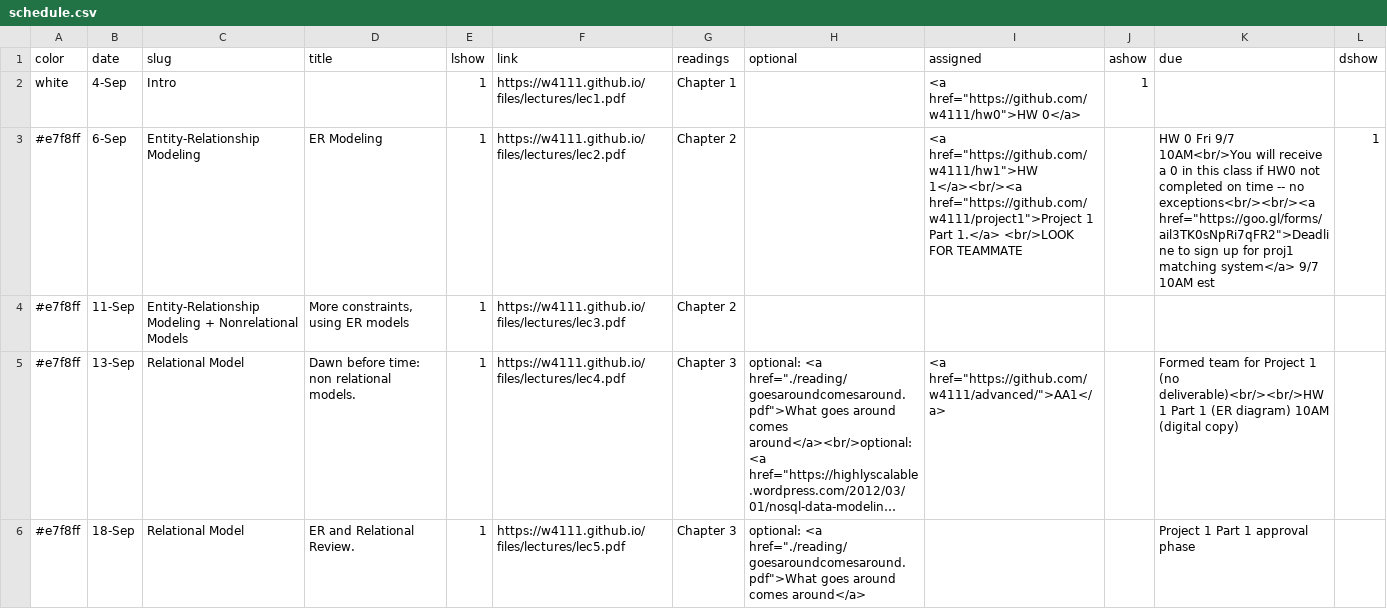
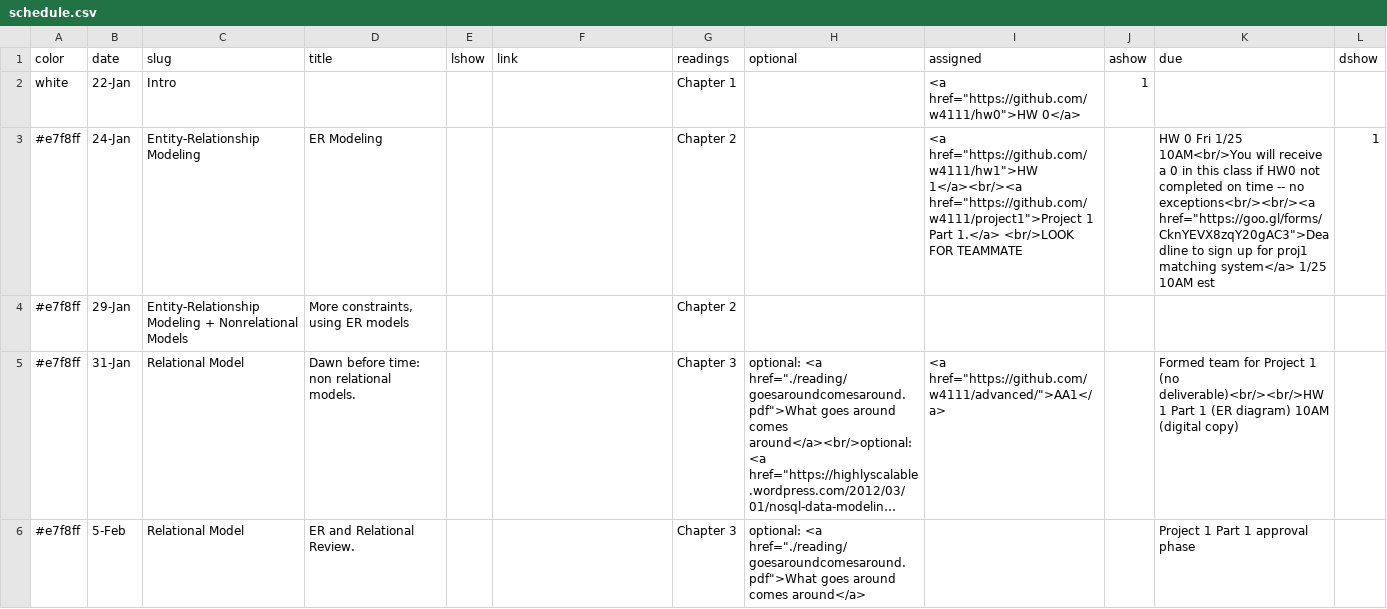
Before and after one commit to amitashukla/w4111.github.io-1, a CSV file: _data/schedule.csv, drawn as a sheet; only a part is shown; long unchanged cells end in …; the diff covers the shown part only; the diff names each change by its address in the sheet, - before the commit and + after, or states it on an @@ line.

```diff
--- a/_data/schedule.csv
+++ b/_data/schedule.csv
-B2 (date): 4-Sep
+B2 (date): 22-Jan
-E2:E6 (lshow): 1
+E2:E6 (lshow): (empty)
-F2 (link): https://w4111.github.io/files/lectures/lec1.pdf
+F2 (link): (empty)
-B3 (date): 6-Sep
+B3 (date): 24-Jan
-F3 (link): https://w4111.github.io/files/lectures/lec2.pdf
+F3 (link): (empty)
-K3 (due): …0 Fri 9/7 10AM<br/>You will receive a 0 in this class if HW0 not completed on time -- no exceptions<br/><br/><a href="https://goo.gl/forms/ail3TK0sNpRi7qFR2">Deadline to sign up for proj1 matching system</a> 9/7 10AM est
+K3 (due): …0 Fri 1/25 10AM<br/>You will receive a 0 in this class if HW0 not completed on time -- no exceptions<br/><br/><a href="https://goo.gl/forms/CknYEVX8zqY20gAC3">Deadline to sign up for proj1 matching system</a> 1/25 10AM est
-B4 (date): 11-Sep
+B4 (date): 29-Jan
-F4 (link): https://w4111.github.io/files/lectures/lec3.pdf
+F4 (link): (empty)
-B5 (date): 13-Sep
+B5 (date): 31-Jan
-F5 (link): https://w4111.github.io/files/lectures/lec4.pdf
+F5 (link): (empty)
-B6 (date): 18-Sep
+B6 (date): 5-Feb
-F6 (link): https://w4111.github.io/files/lectures/lec5.pdf
+F6 (link): (empty)
```
Also changed, not shown: 8 added rows, 9 removed rows and 43 edited cells elsewhere in this file, 1 other file.
